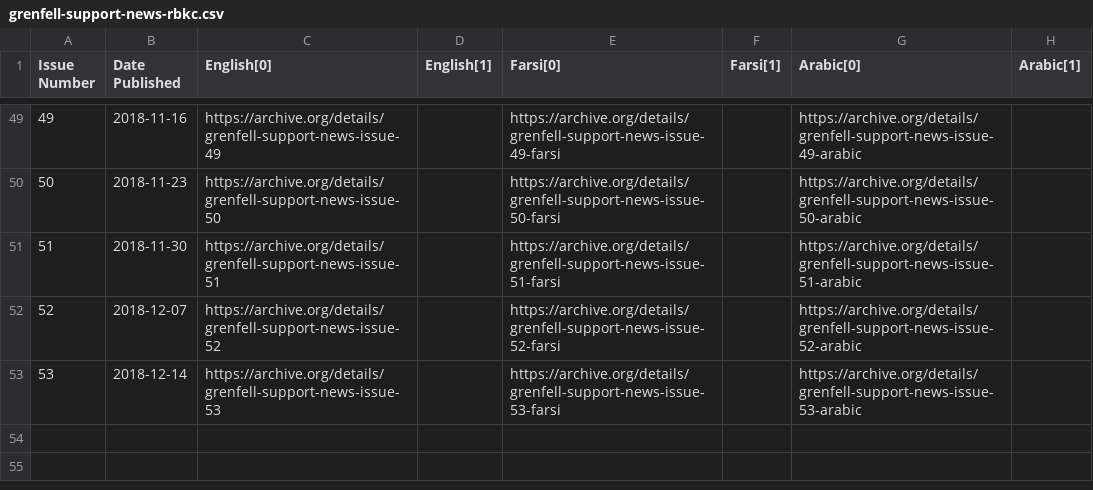
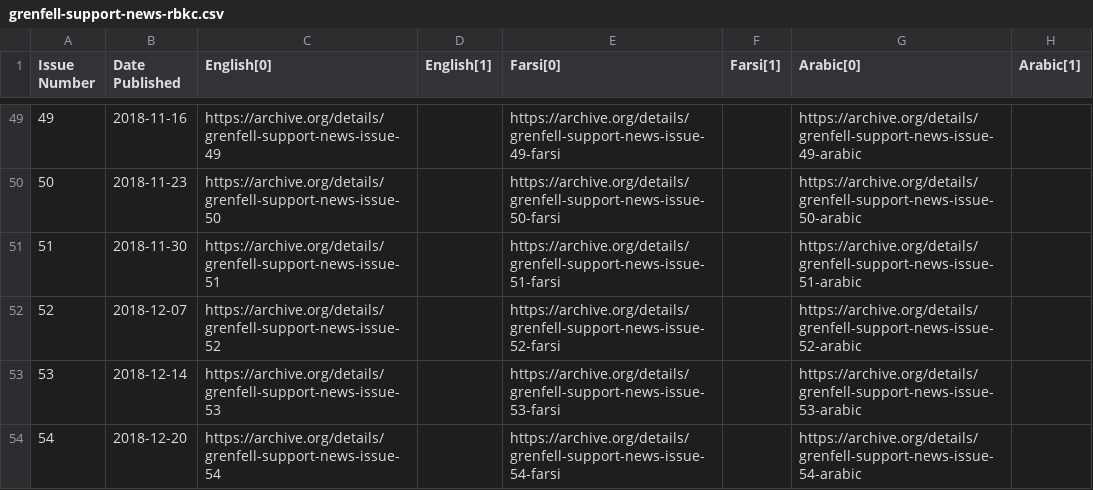
Before and after one commit to VerifiedJoseph/data.verifiedjoseph.com, a CSV file: grenfell-support-news-rbkc.csv, drawn as a sheet; only a part is shown, gaps mark what is left out; the diff names each change by its address in the sheet, - before the commit and + after, or states it on an @@ line.

Commit message:
Add details & archive.org links for issue 54

```diff
--- a/grenfell-support-news-rbkc.csv
+++ b/grenfell-support-news-rbkc.csv
+row 54: 54 | 2018-12-20 | https://archive.org/details/grenfell-support-news-issue-54 |  | https://archive.org/details/grenfell-support-news-issue-54-farsi |  | https://archive.org/details/grenfell-support-news-issue-54-arabic
```
